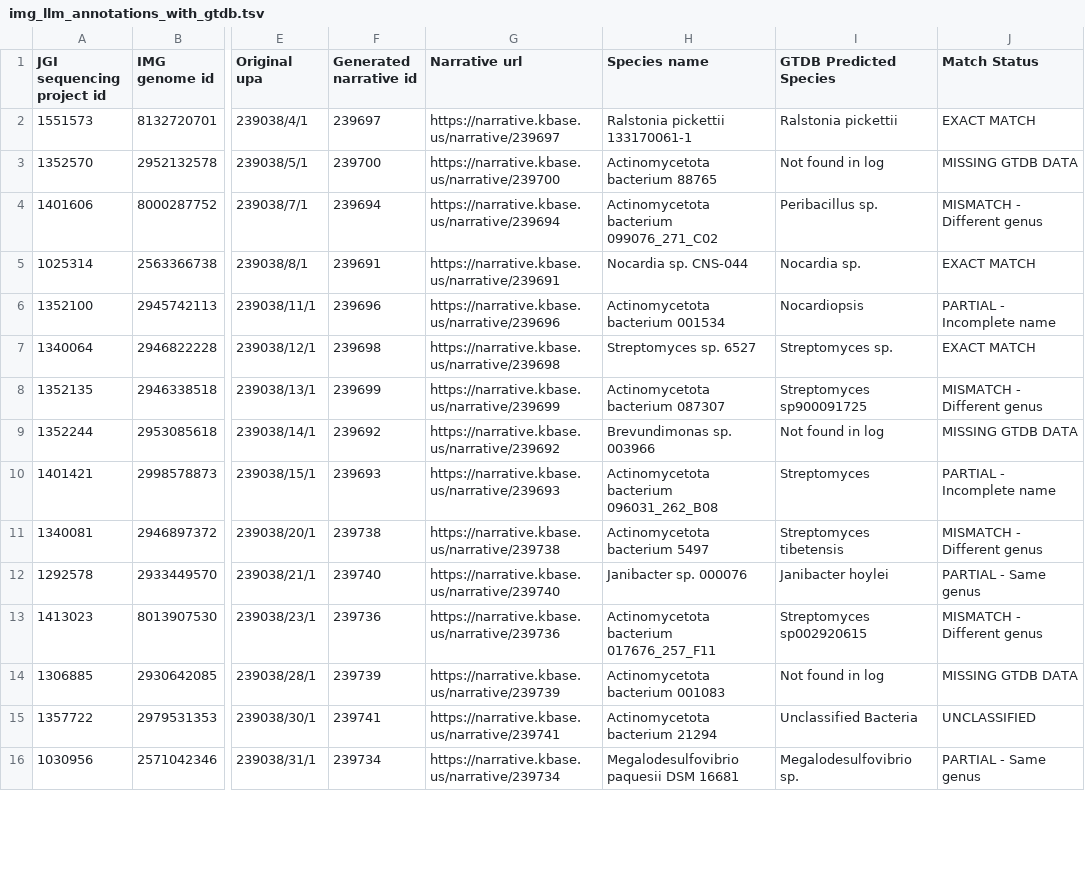
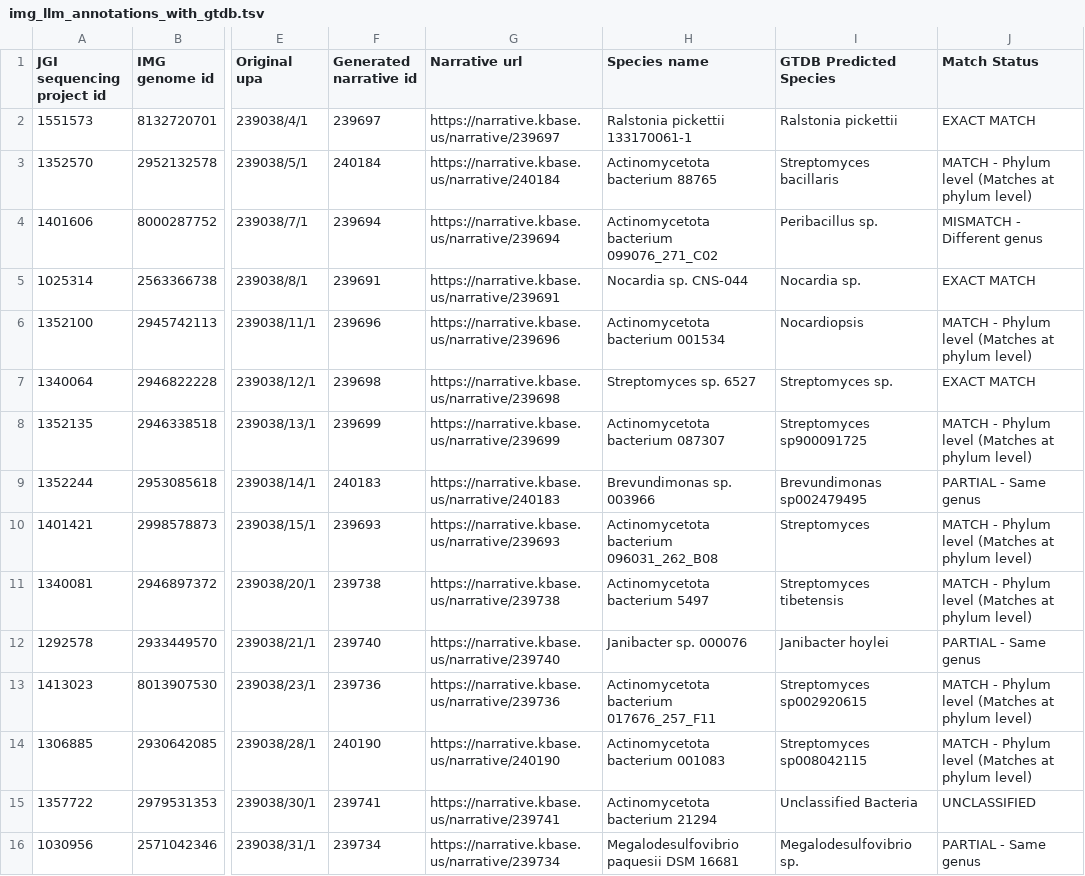
Before and after one commit to kbaseincubator/narrative_llm_agent, a TSV file: notebooks/img_llm_annotations_with_gtdb.tsv, drawn as a sheet; only a part is shown, gaps mark what is left out; the diff covers the shown part only; the diff names each change by its address in the sheet, - before the commit and + after, or states it on an @@ line.

Commit message:
updated final data report

```diff
--- a/notebooks/img_llm_annotations_with_gtdb.tsv
+++ b/notebooks/img_llm_annotations_with_gtdb.tsv
-F3 (Generated narrative id): 239700
+F3 (Generated narrative id): 240184
-G3 (Narrative url): https://narrative.kbase.us/narrative/239700
+G3 (Narrative url): https://narrative.kbase.us/narrative/240184
-I3 (GTDB Predicted Species): Not found in log
+I3 (GTDB Predicted Species): Streptomyces bacillaris
-J3 (Match Status): MISSING GTDB DATA
+J3 (Match Status): MATCH - Phylum level (Matches at phylum level)
-J6 (Match Status): PARTIAL - Incomplete name
+J6 (Match Status): MATCH - Phylum level (Matches at phylum level)
-J8 (Match Status): MISMATCH - Different genus
+J8 (Match Status): MATCH - Phylum level (Matches at phylum level)
-F9 (Generated narrative id): 239692
+F9 (Generated narrative id): 240183
-G9 (Narrative url): https://narrative.kbase.us/narrative/239692
+G9 (Narrative url): https://narrative.kbase.us/narrative/240183
-I9 (GTDB Predicted Species): Not found in log
+I9 (GTDB Predicted Species): Brevundimonas sp002479495
-J9 (Match Status): MISSING GTDB DATA
+J9 (Match Status): PARTIAL - Same genus
-J10 (Match Status): PARTIAL - Incomplete name
+J10 (Match Status): MATCH - Phylum level (Matches at phylum level)
-J11 (Match Status): MISMATCH - Different genus
+J11 (Match Status): MATCH - Phylum level (Matches at phylum level)
-J13 (Match Status): MISMATCH - Different genus
+J13 (Match Status): MATCH - Phylum level (Matches at phylum level)
-F14 (Generated narrative id): 239739
+F14 (Generated narrative id): 240190
-G14 (Narrative url): https://narrative.kbase.us/narrative/239739
+G14 (Narrative url): https://narrative.kbase.us/narrative/240190
-I14 (GTDB Predicted Species): Not found in log
+I14 (GTDB Predicted Species): Streptomyces sp008042115
-J14 (Match Status): MISSING GTDB DATA
+J14 (Match Status): MATCH - Phylum level (Matches at phylum level)
```
Also changed, not shown: 2 removed rows and 100 edited cells elsewhere in this file, notebooks/img_llm_annotations.tsv.
